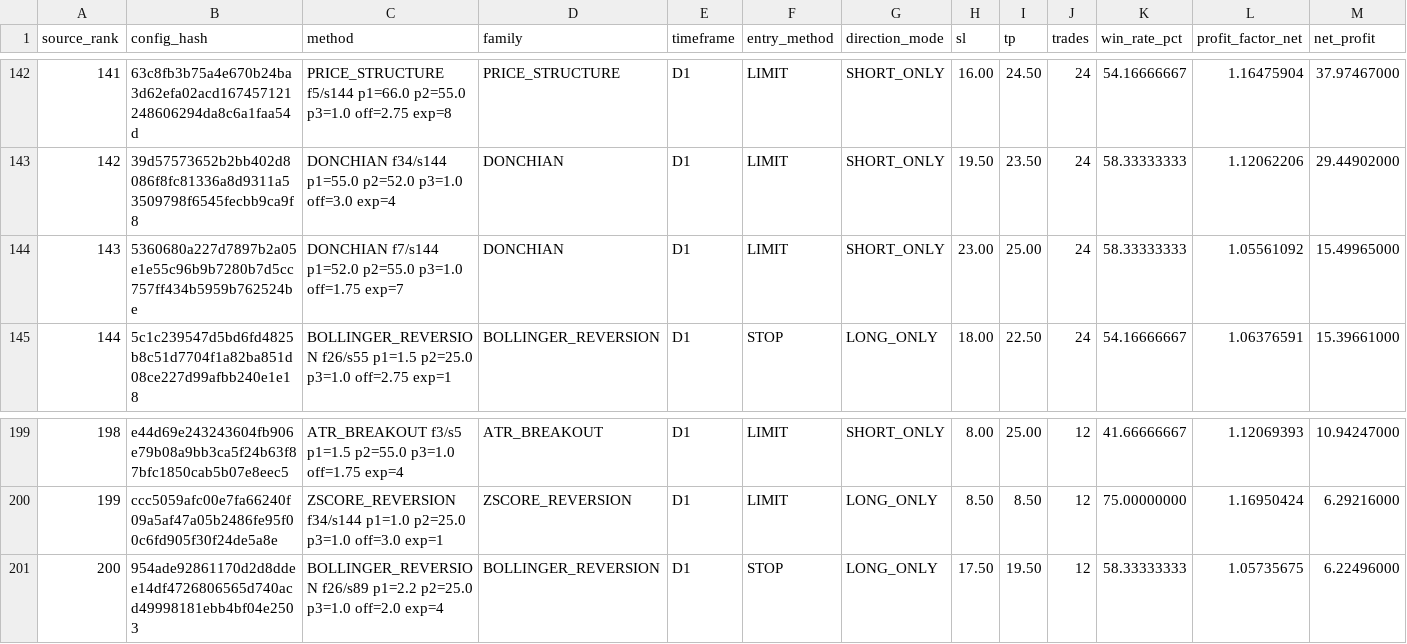
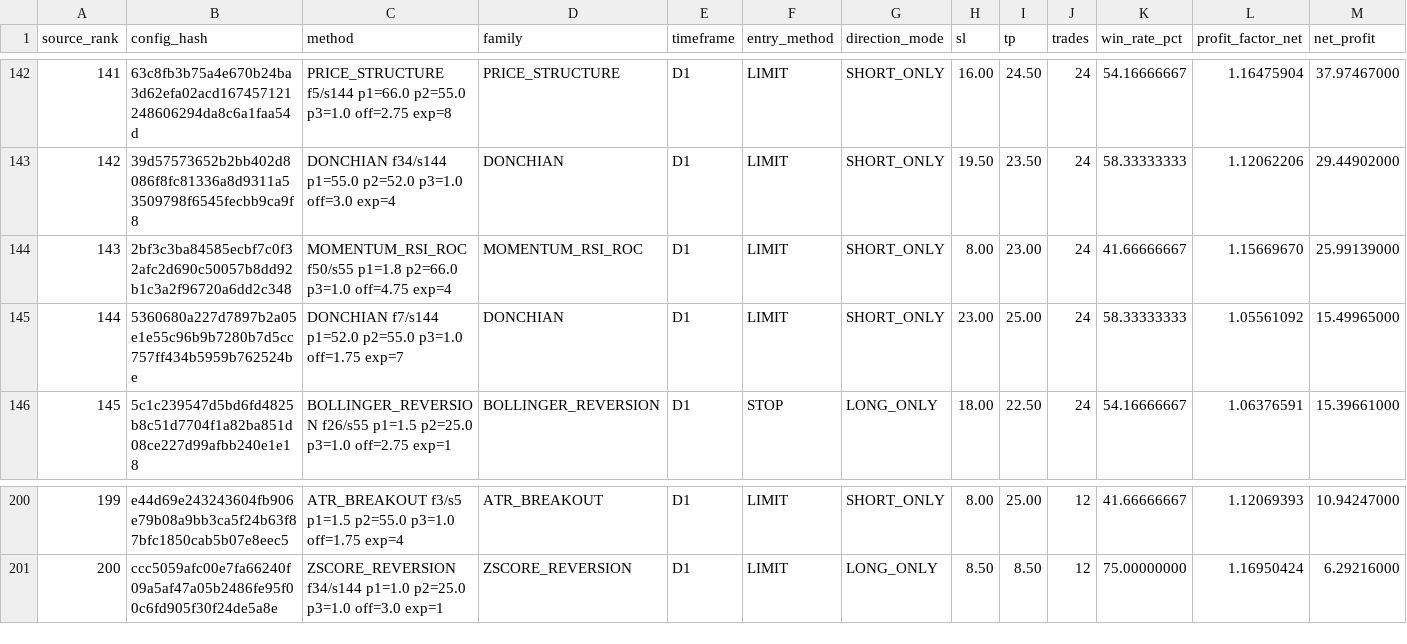
Before and after one commit to copytolive/rwa, a CSV file: backtest/gold24/runtime_v11/latest_entry_profit_top200.csv, drawn as a sheet; only a part is shown, gaps mark what is left out; removed rows and columns are numbered as before the commit, all else as after; rows hold the shown columns only; the diff names each change by its address in the sheet, - before the commit and + after, or states it on an @@ line.

```diff
--- a/backtest/gold24/runtime_v11/latest_entry_profit_top200.csv
+++ b/backtest/gold24/runtime_v11/latest_entry_profit_top200.csv
+row 144: 143 | 2bf3c3ba84585ecbf7c0f32afc2d690c50057b8dd92b1c3a2f96720a6dd2c348 | MOMENTUM_RSI_ROC f50/s55 p1=1.8 p2=66.0 p3=1.0 off=4.75 exp=4 | MOMENTUM_RSI_ROC | D1 | LIMIT | SHORT_ONLY | 8.00 | 23.00 | 24 | 41.66666667 | 1.15669670 | 25.99139000
@@ column A (source_rank) renumbered between rows 145 and 201 @@
-row 201: 200 | 954ade92861170d2d8ddee14df4726806565d740acd49998181ebb4bf04e2503 | BOLLINGER_REVERSION f26/s89 p1=2.2 p2=25.0 p3=1.0 off=2.0 exp=4 | BOLLINGER_REVERSION | D1 | STOP | LONG_ONLY | 17.50 | 19.50 | 12 | 58.33333333 | 1.05735675 | 6.22496000
```
Also changed, not shown: backtest/gold24/runtime_v11/latest_profit_top200.csv, 4 other files.
